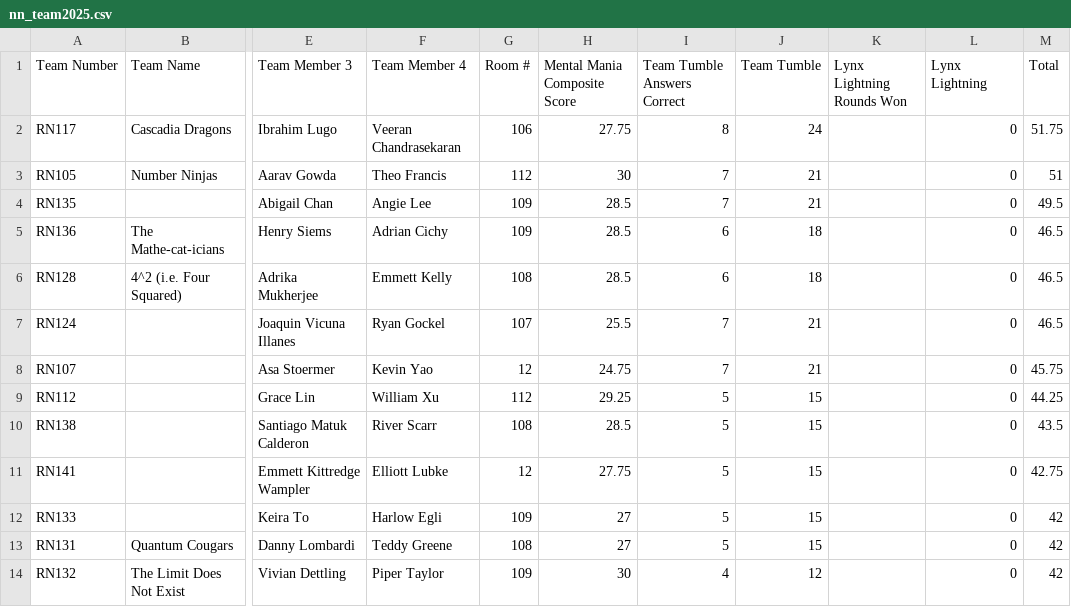
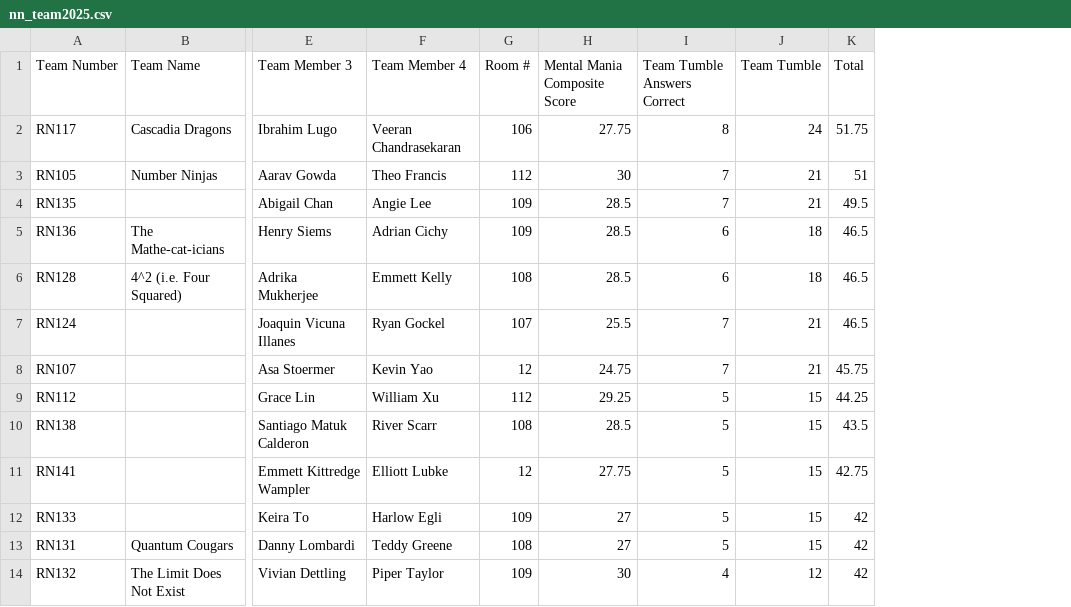
Before and after one commit to Irishumanoid/LincolnMathCompetitionWebsite, a CSV file: public/comp_results/2025/nn_team2025.csv, drawn as a sheet; only a part is shown, gaps mark what is left out; the diff names each change by its address in the sheet, - before the commit and + after, or states it on an @@ line.

Commit message:
Added 2026 results

```diff
--- a/public/comp_results/2025/nn_team2025.csv
+++ b/public/comp_results/2025/nn_team2025.csv
-column K (Lynx Lightning Rounds Won), empty
-column L (Lynx Lightning), rows 2-14: all 0
```
Also changed, not shown: public/comp_results/2025/mm_team2025.csv, 5 other files.
